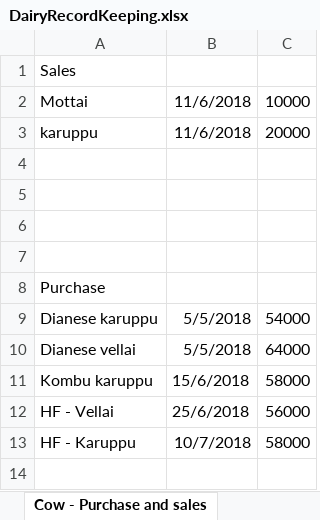
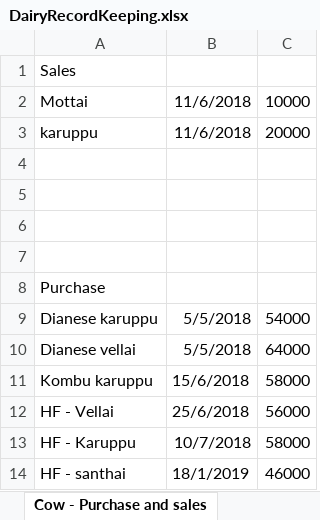
Before and after one commit to johndavidp/Dairy, an Excel workbook: DairyRecordKeeping.xlsx, sheet Cow - Purchase and sales, drawn as a sheet; values as stored, in another font and other column widths than the file's, no borders; the diff names each change by its address in the sheet, - before the commit and + after, or states it on an @@ line.

```diff
--- a/DairyRecordKeeping.xlsx (sheet Cow - Purchase and sales)
+++ b/DairyRecordKeeping.xlsx (sheet Cow - Purchase and sales)
+row 14: HF - santhai | 18/1/2019 | 46000
```
Also changed, not shown: sheet Milk - Yield per cow, sheet Lourdu advance, sheet Cow - Pregnancy, sheet Cow - Medical, sheet Legend, charts or pictures, DairyExpenses.xlsx, KilimookkuRecordKeeping.xlsx, 3 other files.
